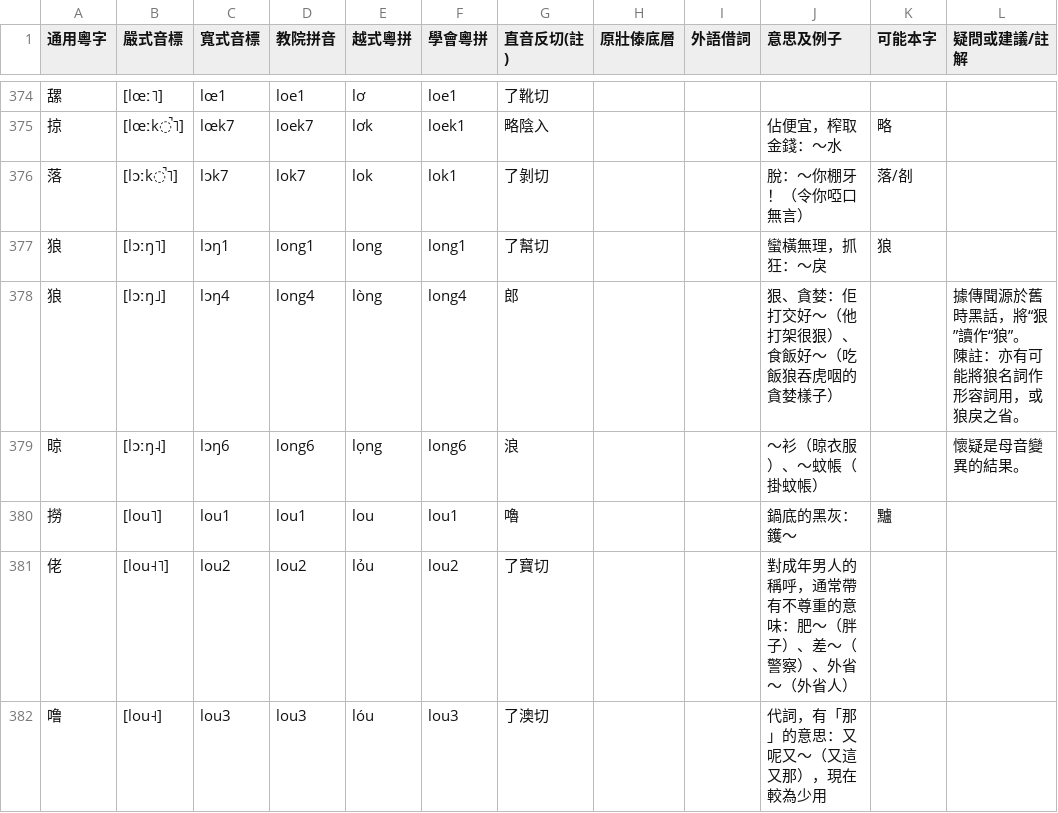
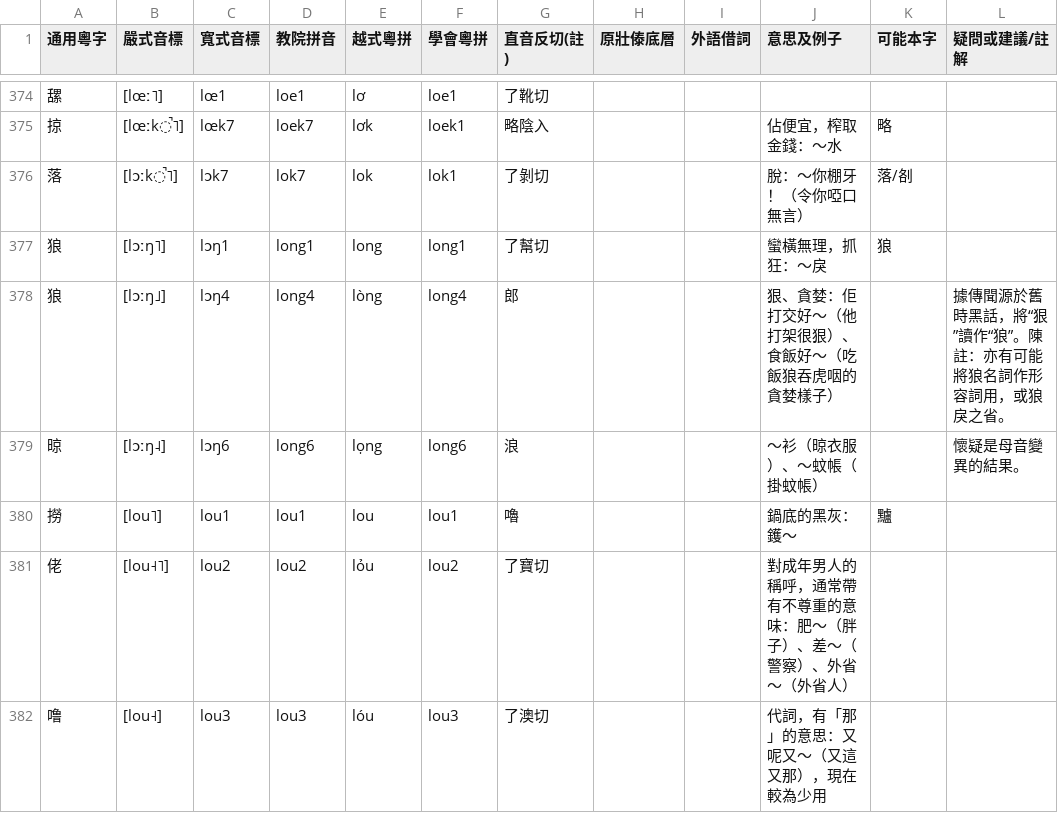
Before and after one commit to CanCLID/cantonese_orthography, a CSV file: 粵研社方案.csv, drawn as a sheet; only a part is shown, gaps mark what is left out; the diff covers the shown part only.

```diff
--- a/粵研社方案.csv
+++ b/粵研社方案.csv
@@ -399,4 +380,3 @@
 狼,[lɔːŋ˥],lɔŋ1,long1,long,long1,了幫切,,,蠻橫無理，抓狂：～戾,狼,
-狼,[lɔːŋ˩],lɔŋ4,long4,lòng,long4,郎,,,狠、貪婪：佢打交好～（他打架很狠）、食飯好～（吃飯狼吞虎咽的貪婪樣子）,,"據傳聞源於舊時黑話，將“狠”讀作“狼”。
-陳註：亦有可能將狼名詞作形容詞用，或狼戾之省。"
+狼,[lɔːŋ˩],lɔŋ4,long4,lòng,long4,郎,,,狠、貪婪：佢打交好～（他打架很狠）、食飯好～（吃飯狼吞虎咽的貪婪樣子）,,"據傳聞源於舊時黑話，將“狠”讀作“狼”。陳註：亦有可能將狼名詞作形容詞用，或狼戾之省。"
 晾,[lɔːŋ˨],lɔŋ6,long6,lọng,long6,浪,,,～衫（晾衣服）、～蚊帳（掛蚊帳）,,懷疑是母音變異的結果。
```
Also changed, not shown: 39 edited cells elsewhere in this file, 1 other file.
